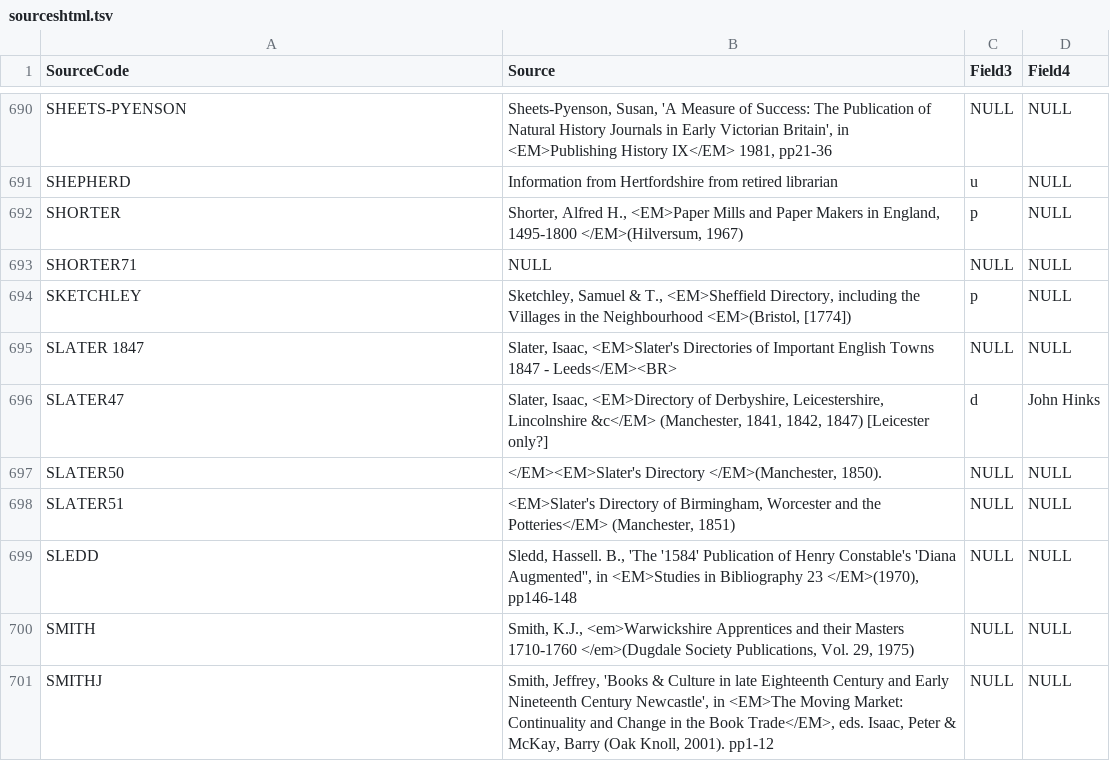
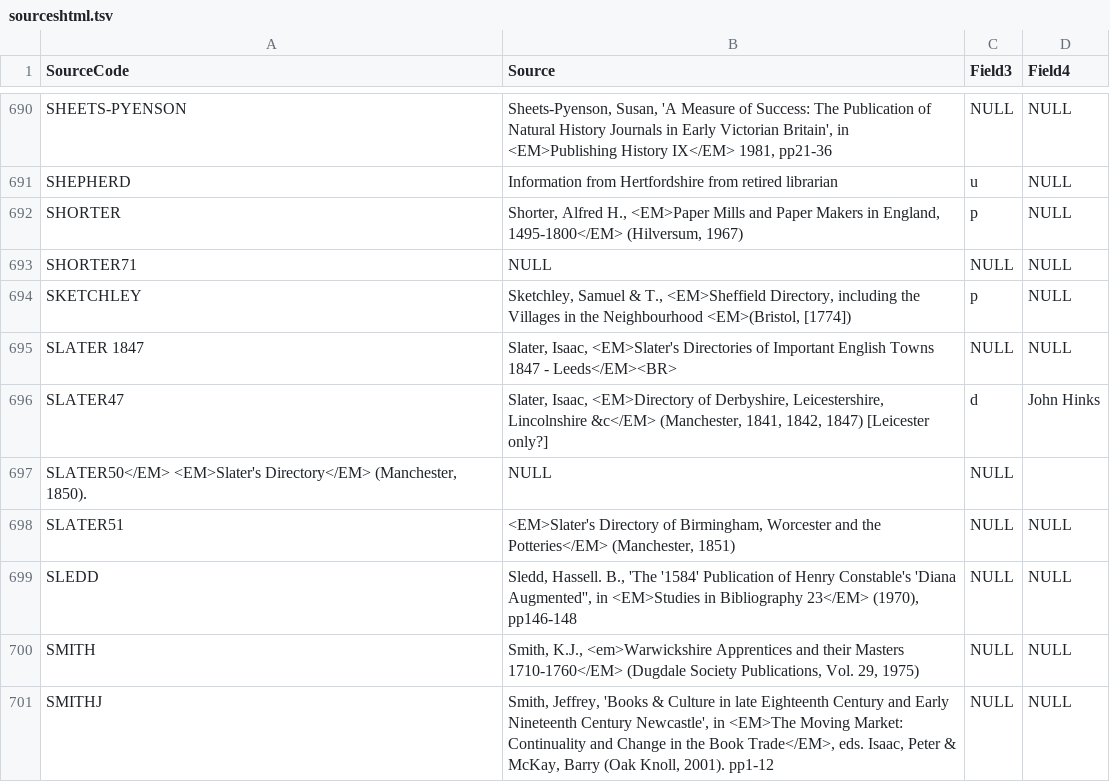
Before and after one commit to UVicHCMC/BTTI, a TSV file: sources/sourceshtml.tsv, drawn as a sheet; only a part is shown, gaps mark what is left out; the diff covers the shown part only.

Commit message:
Fixing bad HTML tag positioning.

```diff
--- a/sources/sourceshtml.tsv
+++ b/sources/sourceshtml.tsv
@@ -691,3 +691,3 @@ SHEETS-PYENSON	Sheets-Pyenson, Susan, 'A Measure of Success: The Publication of
 SHEPHERD	Information from Hertfordshire from retired librarian	u	NULL
-SHORTER	Shorter, Alfred H., <EM>Paper Mills and Paper Makers in England, 1495-1800 </EM>(Hilversum, 1967)	p	NULL
+SHORTER	Shorter, Alfred H., <EM>Paper Mills and Paper Makers in England, 1495-1800</EM> (Hilversum, 1967)	p	NULL
 SHORTER71	NULL	NULL	NULL
@@ -696,6 +696,6 @@ SLATER 1847	Slater, Isaac, <EM>Slater's Directories of Important English Towns 1
 SLATER47	Slater, Isaac, <EM>Directory of Derbyshire, Leicestershire, Lincolnshire &c</EM> (Manchester, 1841, 1842, 1847) [Leicester only?]	d	John Hinks
-SLATER50	</EM><EM>Slater's Directory </EM>(Manchester, 1850).	NULL	NULL
+SLATER50</EM> <EM>Slater's Directory</EM> (Manchester, 1850).	NULL	NULL
 SLATER51	<EM>Slater's Directory of Birmingham, Worcester and the Potteries</EM> (Manchester, 1851)	NULL	NULL
-SLEDD	 Sledd, Hassell. B., 'The '1584' Publication of Henry Constable's 'Diana Augmented'', in <EM>Studies in Bibliography 23 </EM>(1970), pp146-148	NULL	NULL
-SMITH	Smith, K.J., <em>Warwickshire Apprentices and their Masters 1710-1760 </em>(Dugdale Society Publications, Vol. 29, 1975)	NULL	NULL
+SLEDD	 Sledd, Hassell. B., 'The '1584' Publication of Henry Constable's 'Diana Augmented'', in <EM>Studies in Bibliography 23</EM> (1970), pp146-148	NULL	NULL
+SMITH	Smith, K.J., <em>Warwickshire Apprentices and their Masters 1710-1760</EM> (Dugdale Society Publications, Vol. 29, 1975)	NULL	NULL
 SMITHJ	Smith, Jeffrey, 'Books & Culture in late Eighteenth Century and Early Nineteenth Century Newcastle', in <EM>The Moving Market: Continuality and Change in the Book Trade</EM>, eds. Isaac, Peter & McKay, Barry (Oak Knoll, 2001). pp1-12	NULL	NULL
```
Also changed, not shown: 2 added rows, 2 removed rows and 121 edited cells elsewhere in this file.
